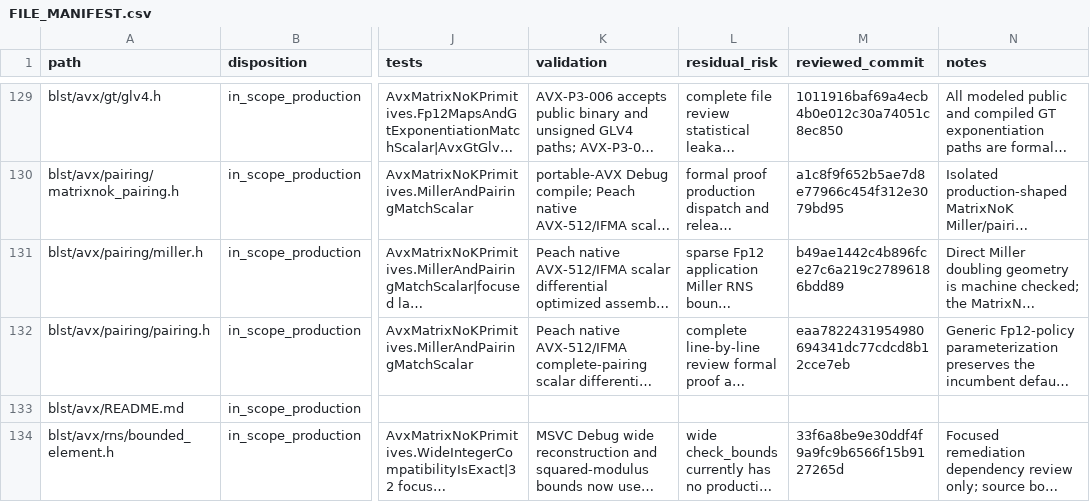
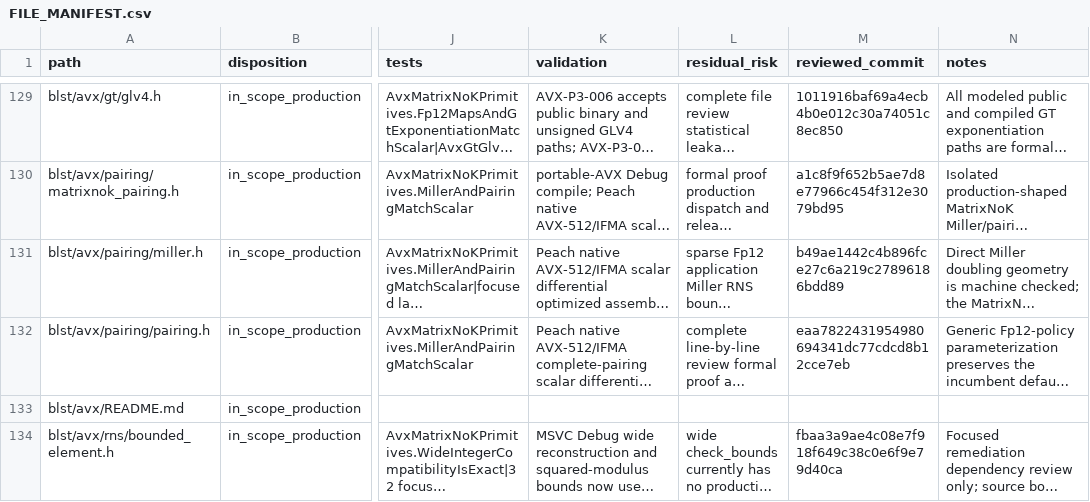
Before and after one commit to ladnir/temp-cat-blst, a CSV file: docs/audit/FILE_MANIFEST.csv, drawn as a sheet; only a part is shown, gaps mark what is left out; long unchanged cells end in …; the diff covers the shown part only; the diff names each change by its address in the sheet, - before the commit and + after, or states it on an @@ line.

```diff
--- a/docs/audit/FILE_MANIFEST.csv
+++ b/docs/audit/FILE_MANIFEST.csv
-M134 (reviewed_commit): 33f6a8be9e30ddf4f9a9fc9b6566f15b9127265d
+M134 (reviewed_commit): fbaa3a9ae4c08e7f918f649c38c0e6f9e79d40ca
```
Also changed, not shown: 7 edited cells elsewhere in this file, 3 other files.
